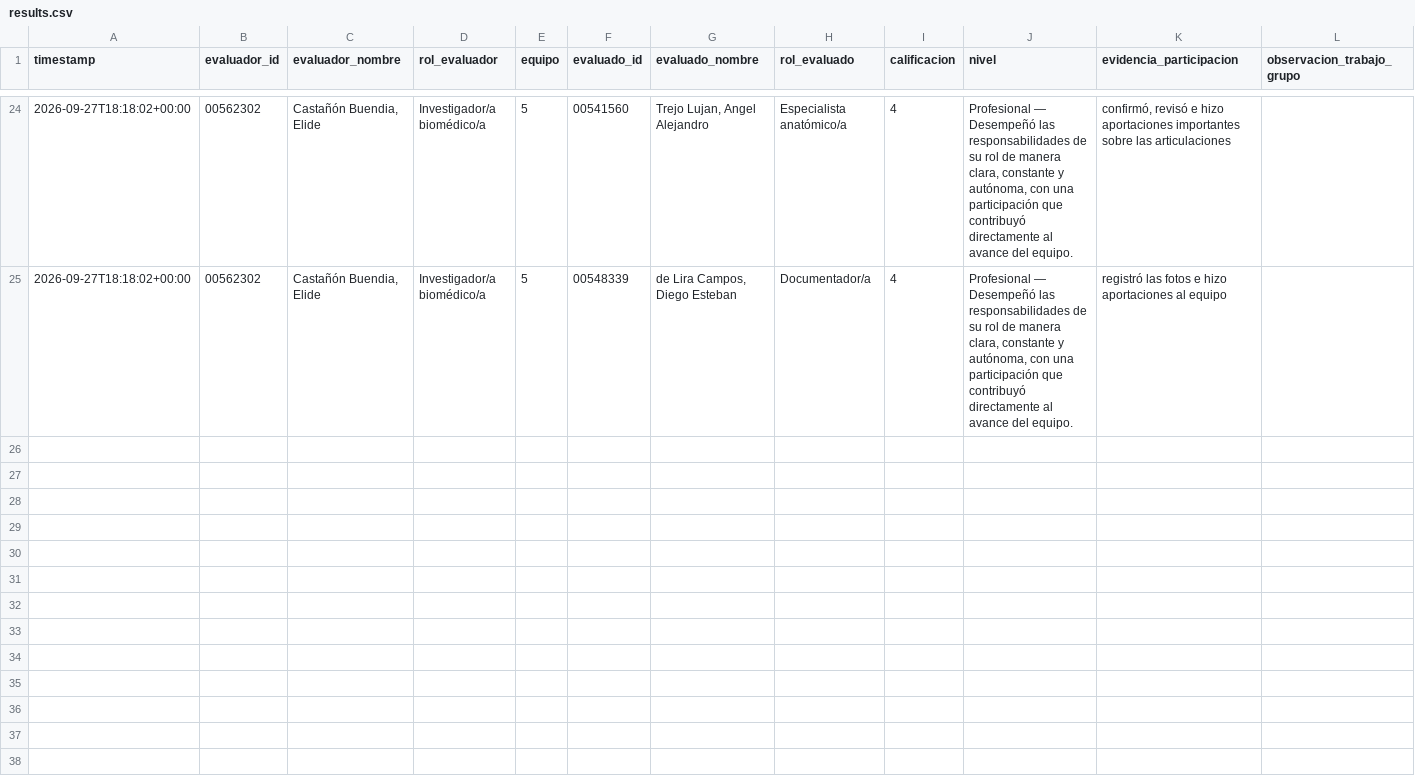
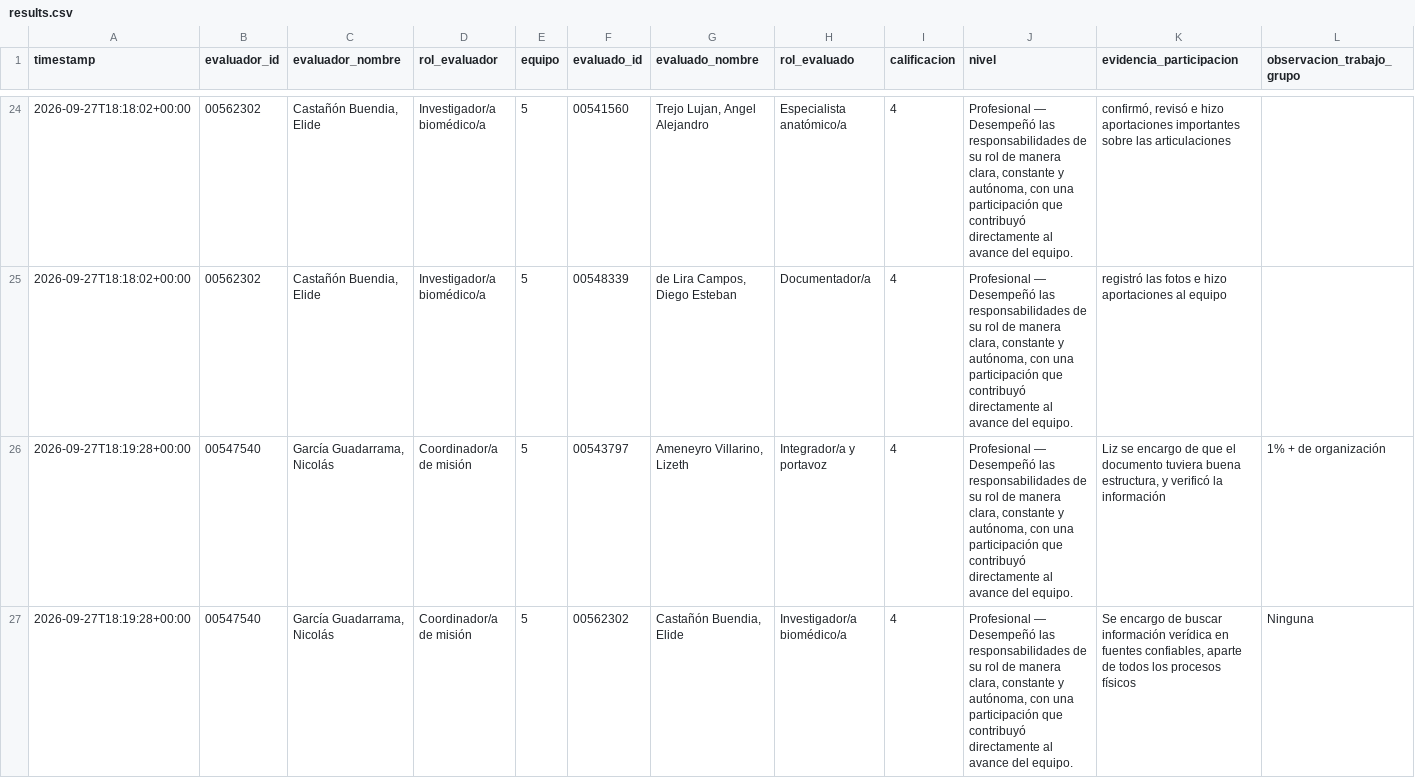
Before and after one commit to Alejandra-LozC/mision03, a CSV file: results.csv, drawn as a sheet; only a part is shown, gaps mark what is left out; the diff covers the shown part only; the diff names each change by its address in the sheet, - before the commit and + after, or states it on an @@ line.

Commit message:
Actualizar results.csv de coevaluación Misión 03

```diff
--- a/results.csv
+++ b/results.csv
+row 26: 2026-09-27T18:19:28+00:00 | 00547540 | García Guadarrama, Nicolás | Coordinador/a de misión | 5 | 00543797 | Ameneyro Villarino, Lizeth | Integrador/a y portavoz | 4 | Profesional — Desempeñó las responsabilidades de su rol de manera clara, constante y autónoma, con una participación que contribuyó directamente al avance del equipo. | Liz se encargo de que el documento tuviera buena estructura, y verificó la información | 1% + de organización
+row 27: 2026-09-27T18:19:28+00:00 | 00547540 | García Guadarrama, Nicolás | Coordinador/a de misión | 5 | 00562302 | Castañón Buendia, Elide | Investigador/a biomédico/a | 4 | Profesional — Desempeñó las responsabilidades de su rol de manera clara, constante y autónoma, con una participación que contribuyó directamente al avance del equipo. | Se encargo de buscar información verídica en fuentes confiables, aparte de todos los procesos físicos | Ninguna
```
Also changed, not shown: 3 added rows elsewhere in this file.
